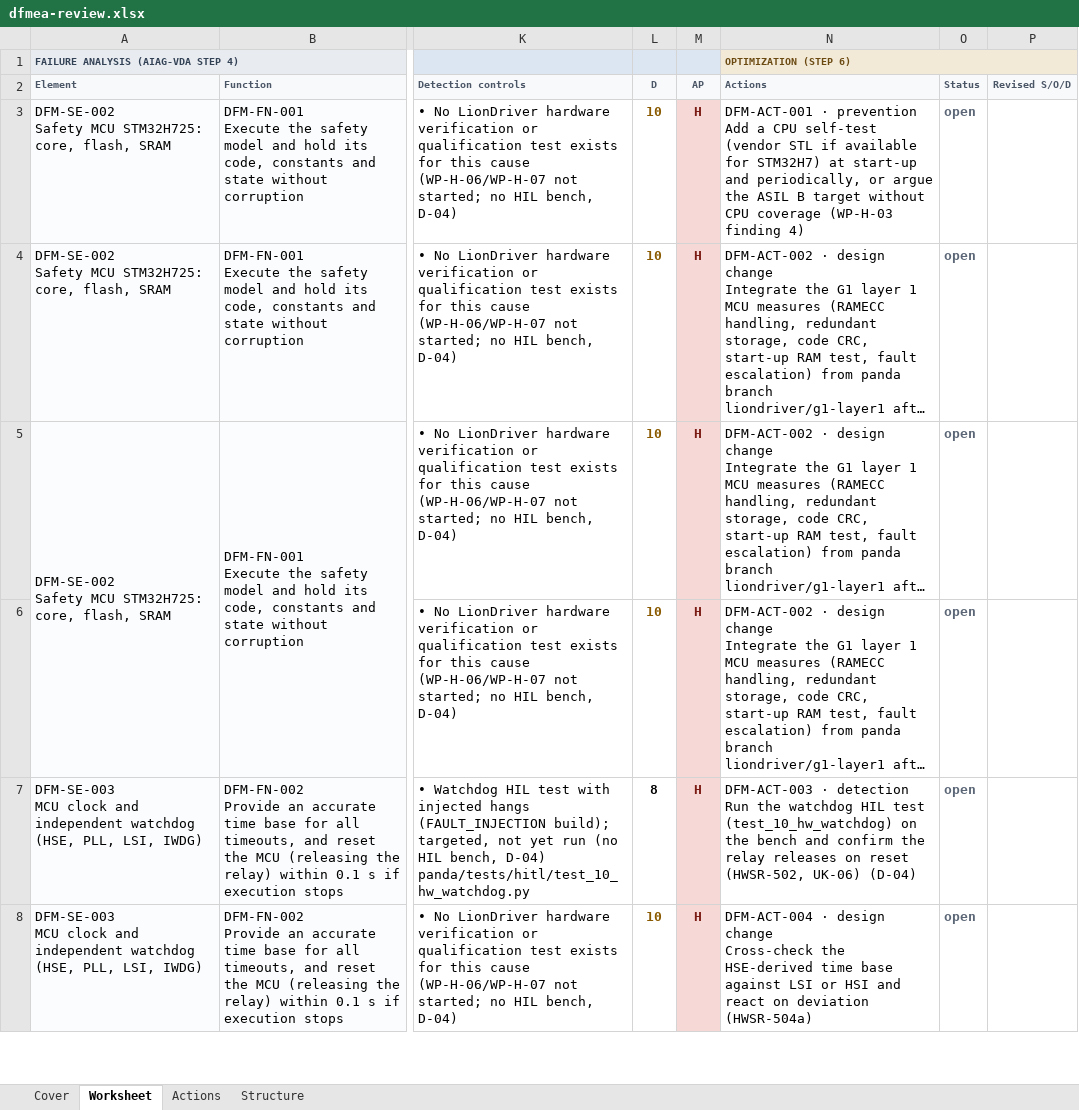
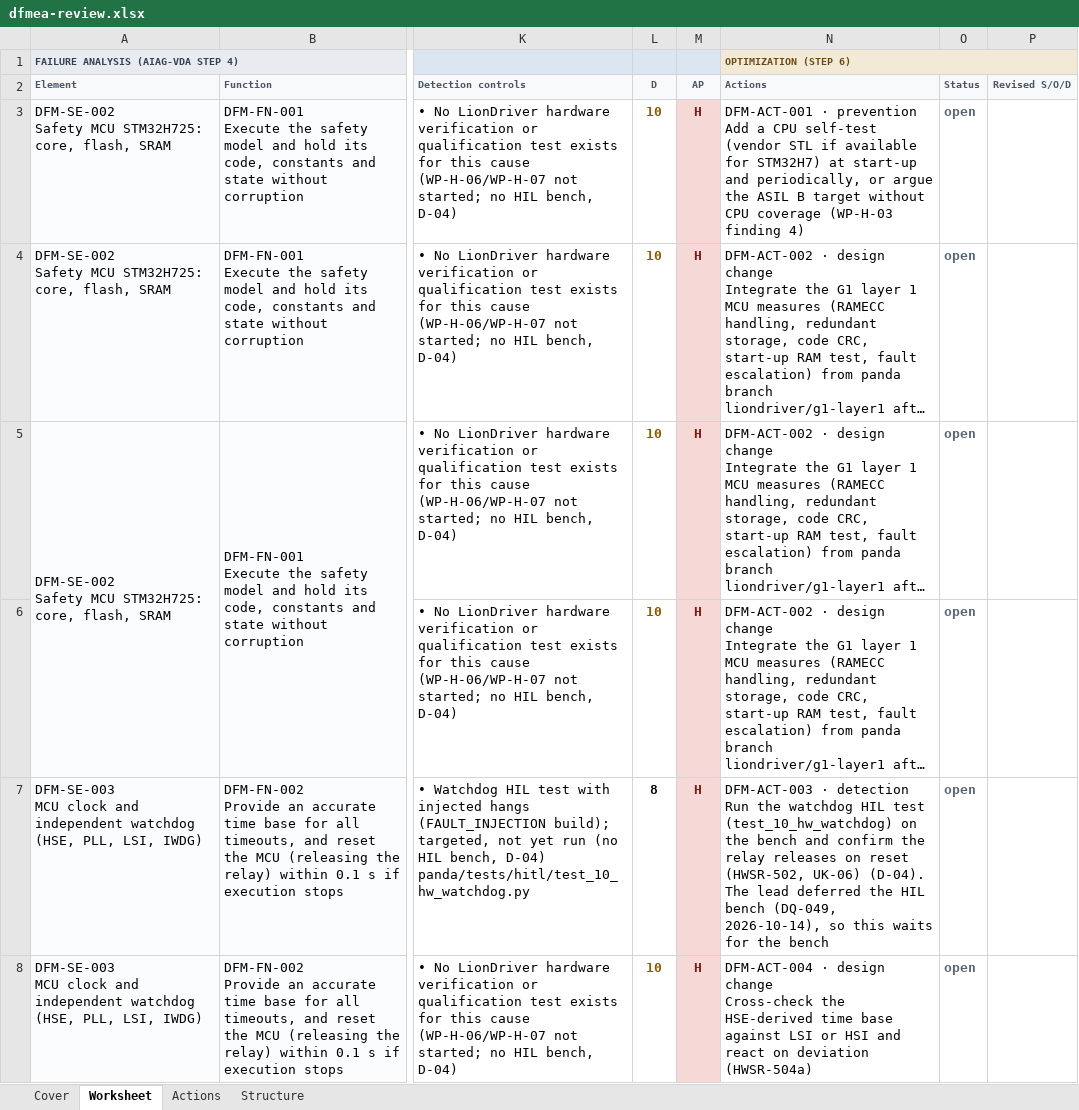
Before and after one commit to jherrodthomas/LionDriver, an Excel workbook: assurance/08-analyses/fmea/exports/review/dfmea-review.xlsx, sheet Worksheet, drawn as a sheet; only a part is shown, gaps mark what is left out; long unchanged cells end in …; values as stored, in another font and other column widths than the file's, no borders; the diff covers the shown part only; the diff names each change by its address in the sheet, - before the commit and + after, or states it on an @@ line.

```diff
--- a/assurance/08-analyses/fmea/exports/review/dfmea-review.xlsx (sheet Worksheet)
+++ b/assurance/08-analyses/fmea/exports/review/dfmea-review.xlsx (sheet Worksheet)
-N7 (Actions): …(HWSR-502, UK-06) (D-04)
+N7 (Actions): …(HWSR-502, UK-06) (D-04). The lead deferred the HIL bench (DQ-049, 2026-10-14), so this waits for the bench
```
Also changed, not shown: 1 edited cell elsewhere in this sheet, sheet Actions, 11 other files.
